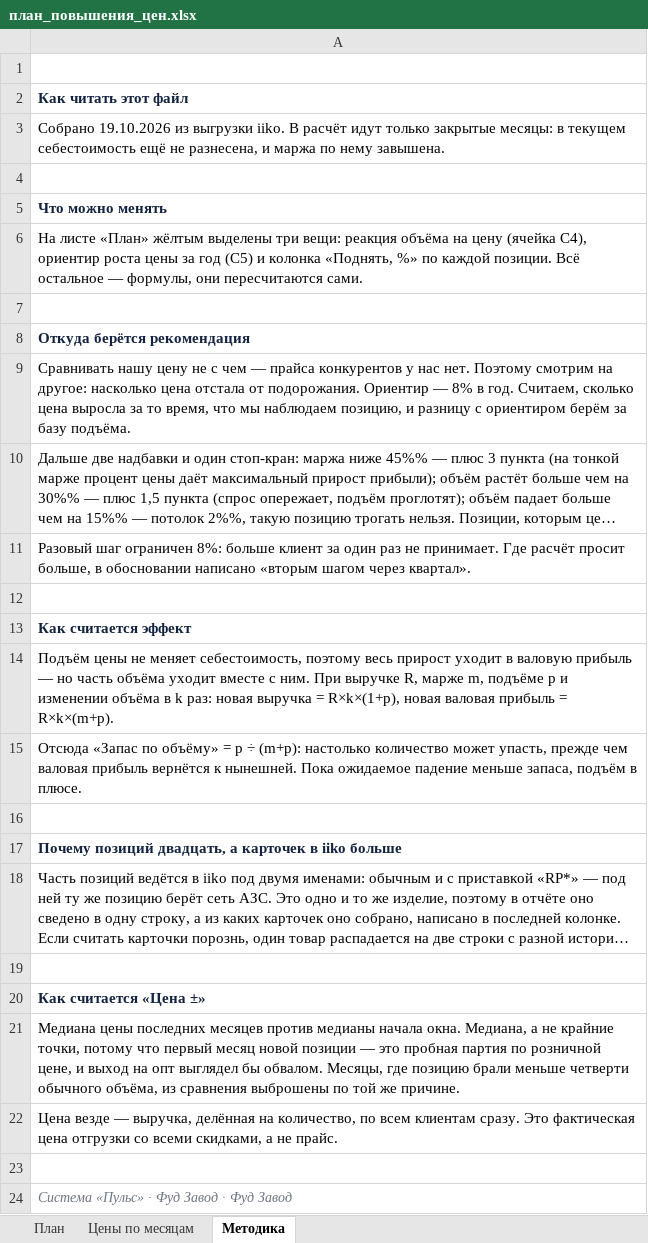
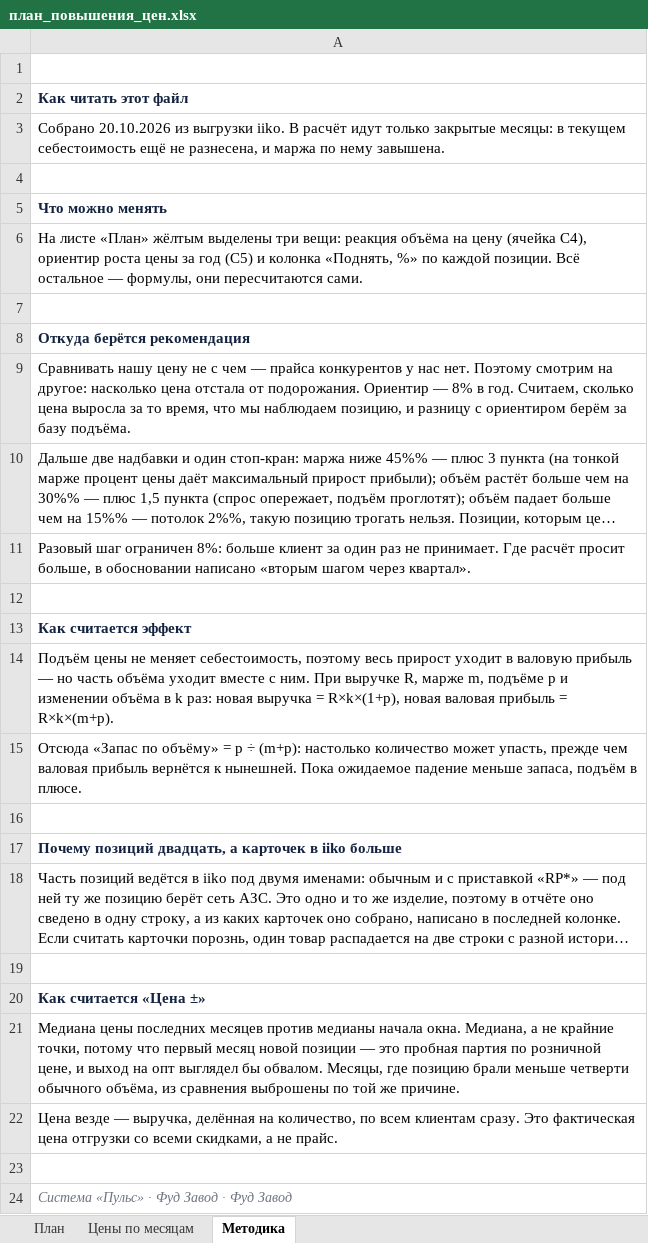
Before and after one commit to Olgagerassimenko/fin-director, an Excel workbook: план_повышения_цен.xlsx, sheet Методика, drawn as a sheet; long unchanged cells end in …; values as stored, in another font and other column widths than the file's, no borders; the diff names each change by its address in the sheet, - before the commit and + after, or states it on an @@ line.

```diff
--- a/план_повышения_цен.xlsx (sheet Методика)
+++ b/план_повышения_цен.xlsx (sheet Методика)
-A3: Собрано 19.10.2026 из выгрузки…
+A3: Собрано 20.10.2026 из выгрузки…
```
Also changed, not shown: sheet План, I Отчет ПРОДАЖИ 01.2026.xlsx, I Отчет ПРОДАЖИ 02.2026.xlsx, 38 other files.
